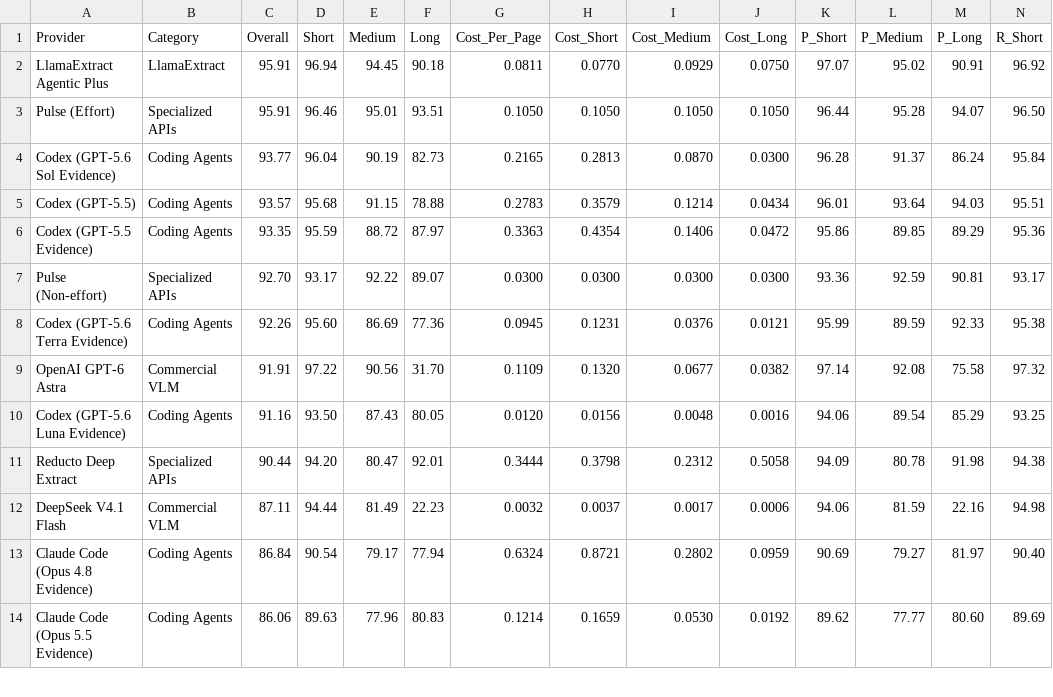
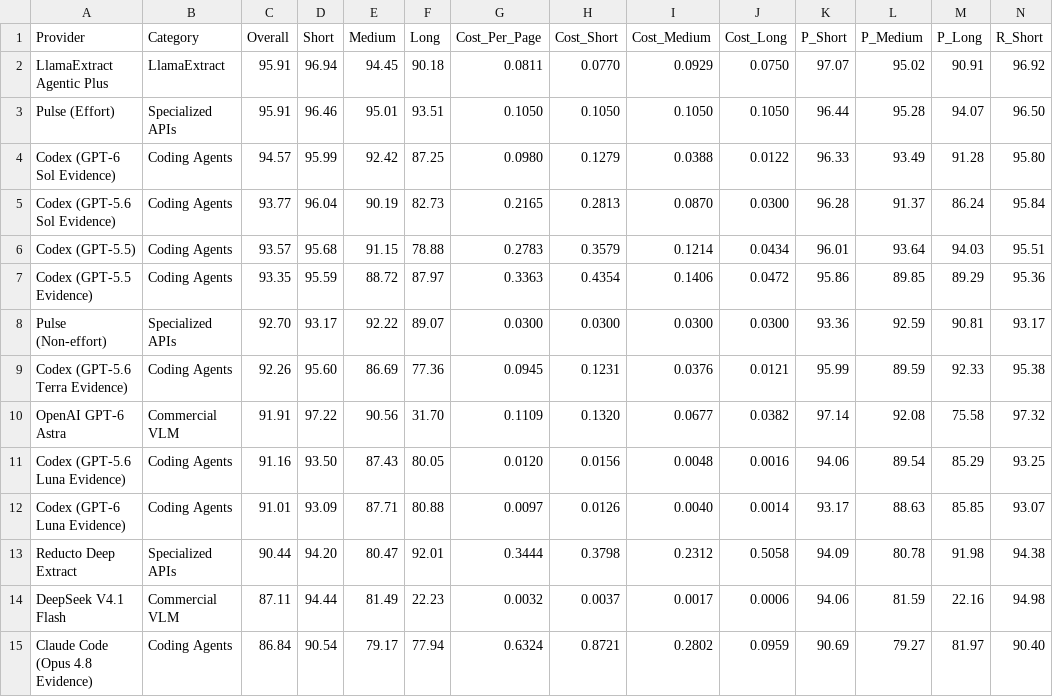
Before and after one commit to run-llama/ExtractBench, a CSV file: leaderboard.csv, drawn as a sheet; only a part is shown; the shorter side is filled out with more unchanged rows; rows hold the shown columns only; the diff names each change by its address in the sheet, - before the commit and + after, or states it on an @@ line.

Commit message:
Add Codex GPT-6 Sol and Luna evidence pipelines and leaderboard rows (#64)
Register codex_code_extract_gpt_6_luna_{medium,high,xhigh}_evidence and
codex_code_extract_gpt_6_sol_{low,medium,high}_evidence with the same
unrestricted, uncapped evidence config as the GPT-5.6 Luna pipeline. Add
the GPT-6 per-MTok rates and price Codex's cache_write_input_tokens at
the published cache-write rate for GPT-6; models without a listed rate
keep pricing cache writes as uncached input. GPT-6 is left out of the
long-context list because Codex runs it with a 258,400-token context
window, below the per-request 272K threshold. Add leaderboard rows for
Sol at low and Luna at medium effort, matching the GPT-5.6 rows.

```diff
--- a/leaderboard.csv
+++ b/leaderboard.csv
+row 4: Codex (GPT-6 Sol Evidence) | Coding Agents | 94.57 | 95.99 | 92.42 | 87.25 | 0.0980 | 0.1279 | 0.0388 | 0.0122 | 96.33 | 93.49 | 91.28 | 95.80
+row 12: Codex (GPT-6 Luna Evidence) | Coding Agents | 91.01 | 93.09 | 87.71 | 80.88 | 0.0097 | 0.0126 | 0.0040 | 0.0014 | 93.17 | 88.63 | 85.85 | 93.07
```
Also changed, not shown: 5 other files.
